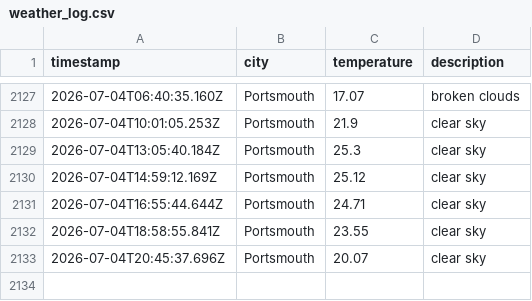
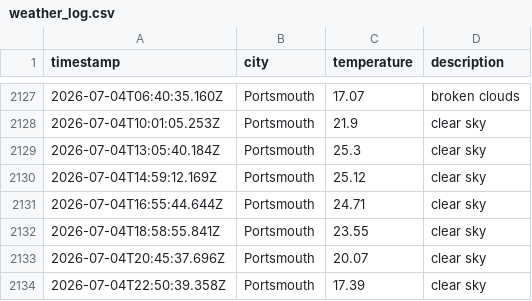
Before and after one commit to BenFleck25/DataOps-weather, a CSV file: data/weather_log.csv, drawn as a sheet; only a part is shown, gaps mark what is left out; the diff names each change by its address in the sheet, - before the commit and + after, or states it on an @@ line.

```diff
--- a/data/weather_log.csv
+++ b/data/weather_log.csv
+row 2134: 2026-07-04T22:50:39.358Z | Portsmouth | 17.39 | clear sky
```
Also changed, not shown: 1 other file.
